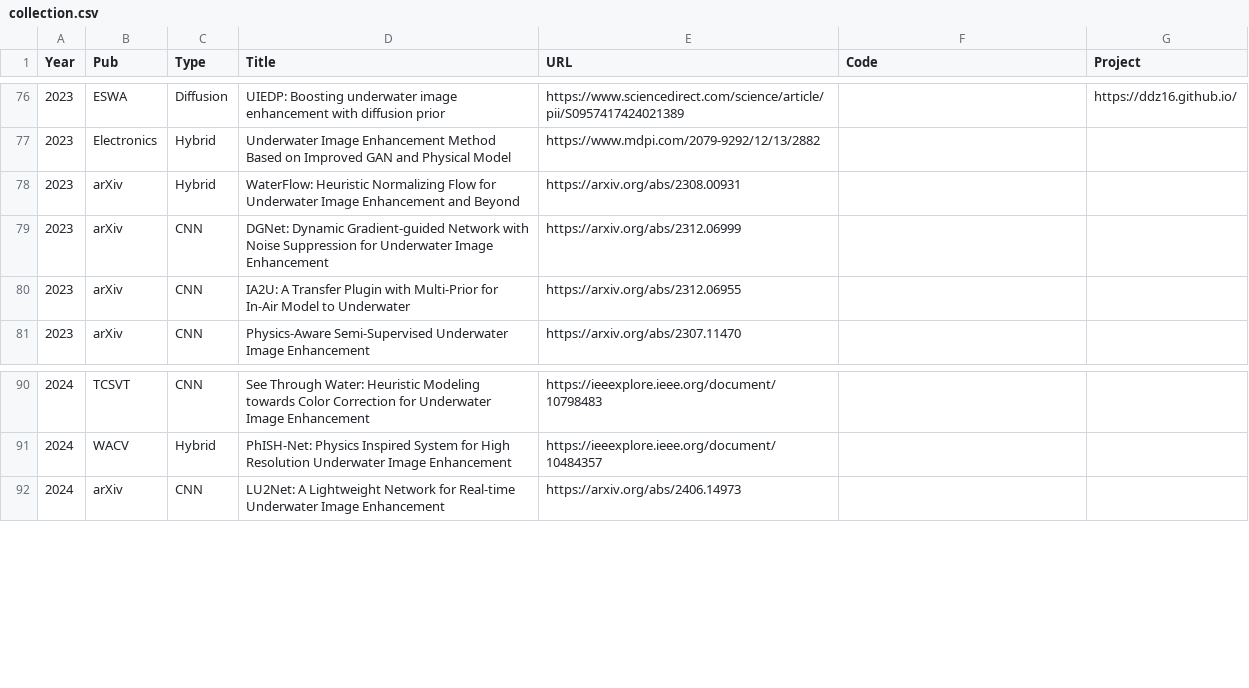
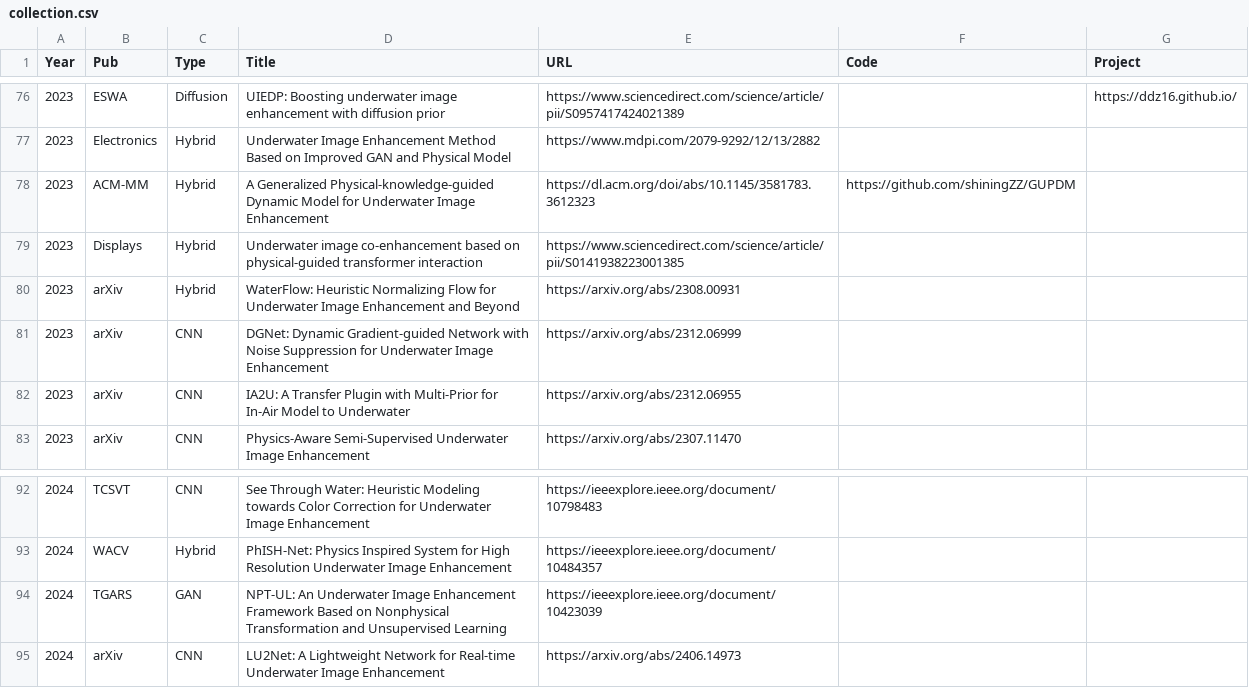
Before and after one commit to fansuregrin/Awesome-UIE, a CSV file: .dev_scripts/collection.csv, drawn as a sheet; only a part is shown, gaps mark what is left out; the diff names each change by its address in the sheet, - before the commit and + after, or states it on an @@ line.

```diff
--- a/.dev_scripts/collection.csv
+++ b/.dev_scripts/collection.csv
+row 78: 2023 | ACM-MM | Hybrid | A Generalized Physical-knowledge-guided Dynamic Model for Underwater Image Enhancement | https://dl.acm.org/doi/abs/10.1145/3581783.3612323 | https://github.com/shiningZZ/GUPDM
+row 79: 2023 | Displays | Hybrid | Underwater image co-enhancement based on physical-guided transformer interaction | https://www.sciencedirect.com/science/article/pii/S0141938223001385
+row 94: 2024 | TGARS | GAN | NPT-UL: An Underwater Image Enhancement Framework Based on Nonphysical Transformation and Unsupervised Learning | https://ieeexplore.ieee.org/document/10423039
```
Also changed, not shown: 1 other file.
